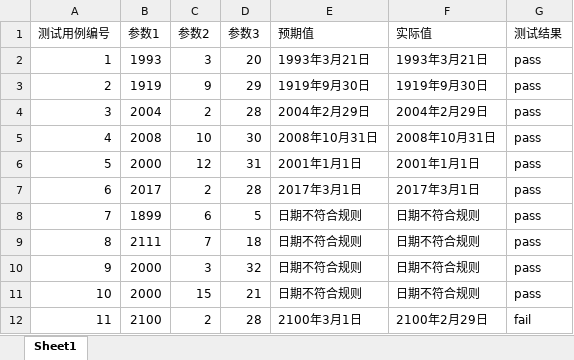
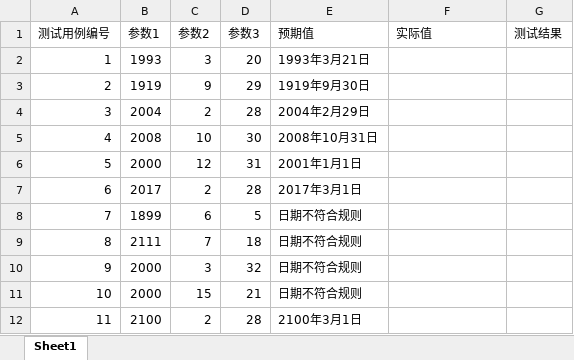
Before and after one commit to Luv-C/testPractice, an Excel workbook: src/main/resources/calendarTestCases.xlsx, sheet Sheet1, drawn as a sheet; values as stored, in another font and other column widths than the file's, no borders; the diff names each change by its address in the sheet, - before the commit and + after, or states it on an @@ line.

```diff
--- a/src/main/resources/calendarTestCases.xlsx (sheet Sheet1)
+++ b/src/main/resources/calendarTestCases.xlsx (sheet Sheet1)
-F2 (实际值): 1993年3月21日
+F2 (实际值): (empty)
-G2:G11 (测试结果): pass
+G2:G11 (测试结果): (empty)
-F3 (实际值): 1919年9月30日
+F3 (实际值): (empty)
-F4 (实际值): 2004年2月29日
+F4 (实际值): (empty)
-F5 (实际值): 2008年10月31日
+F5 (实际值): (empty)
-F6 (实际值): 2001年1月1日
+F6 (实际值): (empty)
-F7 (实际值): 2017年3月1日
+F7 (实际值): (empty)
-F8:F11 (实际值): 日期不符合规则
+F8:F11 (实际值): (empty)
-F12 (实际值): 2100年2月29日
+F12 (实际值): (empty)
-G12 (测试结果): fail
+G12 (测试结果): (empty)
```
Also changed, not shown: src/main/resources/commissionTestCases.xlsx, src/main/resources/telegramFeeTestCases.xlsx, 3 other files.
